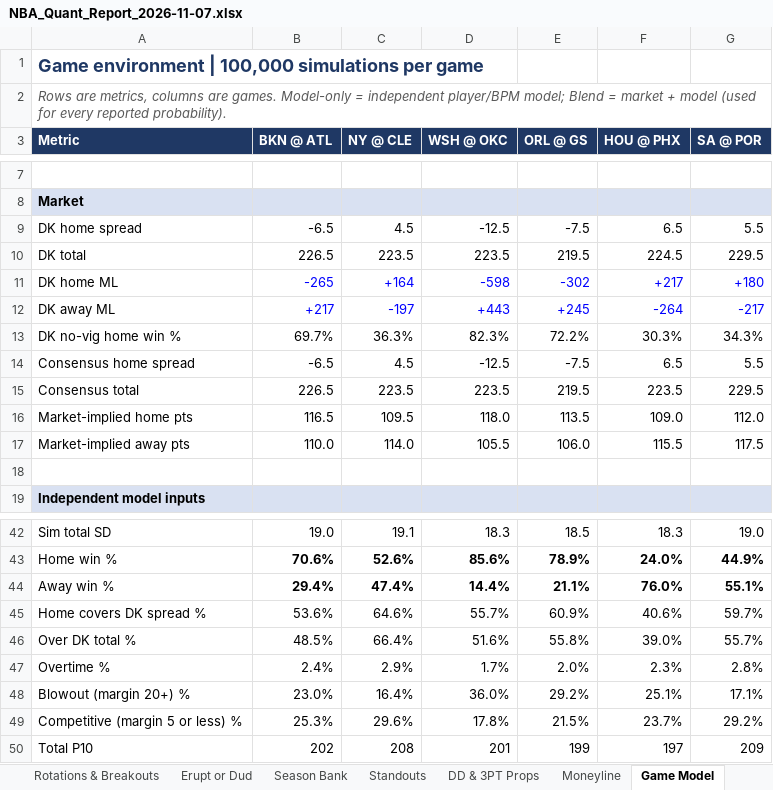
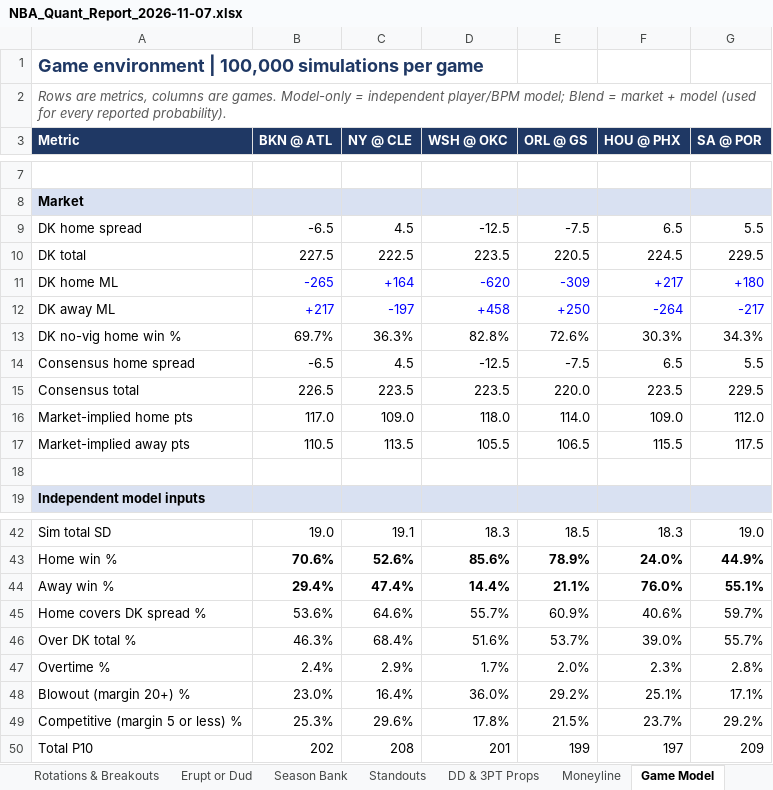
Before and after one commit to HeyShawtty/nba-quant-desk, an Excel workbook: reports/NBA_Quant_Report_2026-11-07.xlsx, sheet Game Model, drawn as a sheet; only a part is shown, gaps mark what is left out; values as stored, in another font and other column widths than the file's, no borders; the diff names each change by its address in the sheet, - before the commit and + after, or states it on an @@ line.

```diff
--- a/reports/NBA_Quant_Report_2026-11-07.xlsx (sheet Game Model)
+++ b/reports/NBA_Quant_Report_2026-11-07.xlsx (sheet Game Model)
-B10 (BKN @ ATL): 226.5
+B10 (BKN @ ATL): 227.5
-C10 (NY @ CLE): 223.5
+C10 (NY @ CLE): 222.5
-E10 (ORL @ GS): 219.5
+E10 (ORL @ GS): 220.5
-D11 (WSH @ OKC): -598
+D11 (WSH @ OKC): -620
-E11 (ORL @ GS): -302
+E11 (ORL @ GS): -309
-D12 (WSH @ OKC): +443
+D12 (WSH @ OKC): +458
-E12 (ORL @ GS): +245
+E12 (ORL @ GS): +250
-D13 (WSH @ OKC): 82.3%
+D13 (WSH @ OKC): 82.8%
-E13 (ORL @ GS): 72.2%
+E13 (ORL @ GS): 72.6%
-E15 (ORL @ GS): 219.5
+E15 (ORL @ GS): 220.0
-B16 (BKN @ ATL): 116.5
+B16 (BKN @ ATL): 117.0
-C16 (NY @ CLE): 109.5
+C16 (NY @ CLE): 109.0
-E16 (ORL @ GS): 113.5
+E16 (ORL @ GS): 114.0
-B17 (BKN @ ATL): 110.0
+B17 (BKN @ ATL): 110.5
-C17 (NY @ CLE): 114.0
+C17 (NY @ CLE): 113.5
-E17 (ORL @ GS): 106.0
+E17 (ORL @ GS): 106.5
-B46 (BKN @ ATL): 48.5%
+B46 (BKN @ ATL): 46.3%
-C46 (NY @ CLE): 66.4%
+C46 (NY @ CLE): 68.4%
-E46 (ORL @ GS): 55.8%
+E46 (ORL @ GS): 53.7%
```
Also changed, not shown: sheet Moneyline, sheet SGP & Boost, sheet Tracking Log, sheet Summary, sheet Box Scores, formulas that keep their value, reports/Data_Bank_2026-27.xlsx, 7 other files.
